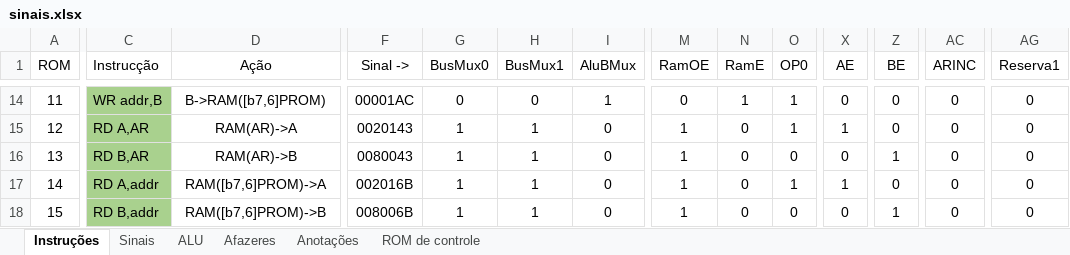
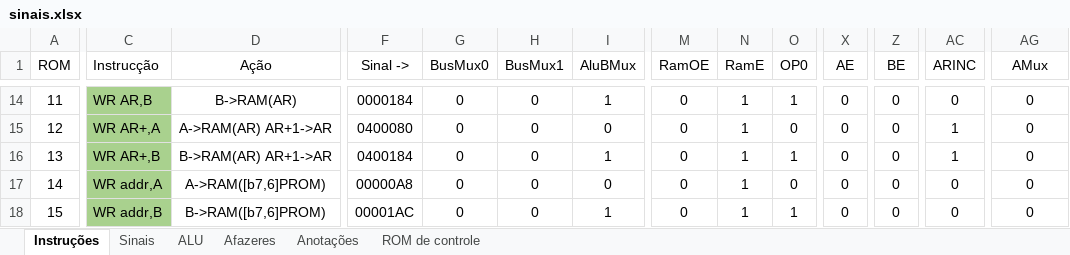
Before and after one commit to RicardoKers/CpuDidatica, an Excel workbook: docs/sinais.xlsx, sheet Instruções, drawn as a sheet; only a part is shown, gaps mark what is left out; values as stored, in another font and other column widths than the file's, no borders; conditional formats not drawn; the diff covers the shown part only; the diff names each change by its address in the sheet, - before the commit and + after, or states it on an @@ line.

```diff
--- a/docs/sinais.xlsx (sheet Instruções)
+++ b/docs/sinais.xlsx (sheet Instruções)
-AG1: Reserva1
+AG1: AMux
-C14 (Instrucção): WR addr,B
+C14 (Instrucção): WR AR,B
-D14 (Ação): B->RAM([b7,6]PROM)
+D14 (Ação): B->RAM(AR)
-F14 (Sinal ->): 00001AC
+F14 (Sinal ->): 0000184
-C15 (Instrucção): RD A,AR
+C15 (Instrucção): WR AR+,A
-D15 (Ação): RAM(AR)->A
+D15 (Ação): A->RAM(AR) AR+1->AR
-F15 (Sinal ->): 0020143
+F15 (Sinal ->): 0400080
-G15:G18 (BusMux0): 1
+G15:G18 (BusMux0): 0
-H15:H18 (BusMux1): 1
+H15:H18 (BusMux1): 0
-M15:M18 (RamOE): 1
+M15:M18 (RamOE): 0
-N15:N18 (RamE): 0
+N15:N18 (RamE): 1
-O15 (OP0): 1
+O15 (OP0): 0
-X15 (AE): 1
+X15 (AE): 0
-AC15:AC16 (ARINC): 0
+AC15:AC16 (ARINC): 1
-C16 (Instrucção): RD B,AR
+C16 (Instrucção): WR AR+,B
-D16 (Ação): RAM(AR)->B
+D16 (Ação): B->RAM(AR) AR+1->AR
-F16 (Sinal ->): 0080043
+F16 (Sinal ->): 0400184
-I16 (AluBMux): 0
+I16 (AluBMux): 1
-O16 (OP0): 0
+O16 (OP0): 1
-Z16 (BE): 1
+Z16 (BE): 0
-C17 (Instrucção): RD A,addr
+C17 (Instrucção): WR addr,A
-D17 (Ação): RAM([b7,6]PROM)->A
+D17 (Ação): A->RAM([b7,6]PROM)
-F17 (Sinal ->): 002016B
+F17 (Sinal ->): 00000A8
-O17 (OP0): 1
+O17 (OP0): 0
-X17 (AE): 1
+X17 (AE): 0
-C18 (Instrucção): RD B,addr
+C18 (Instrucção): WR addr,B
-D18 (Ação): RAM([b7,6]PROM)->B
+D18 (Ação): B->RAM([b7,6]PROM)
-F18 (Sinal ->): 008006B
+F18 (Sinal ->): 00001AC
-I18 (AluBMux): 0
+I18 (AluBMux): 1
-O18 (OP0): 0
+O18 (OP0): 1
-Z18 (BE): 1
+Z18 (BE): 0
```
Also changed, not shown: 748 edited cells and cell formats elsewhere in this sheet, sheet ROM de controle, sheet Sinais, sheet Afazeres, sheet Anotações, formulas that keep their value, 3 other files.
